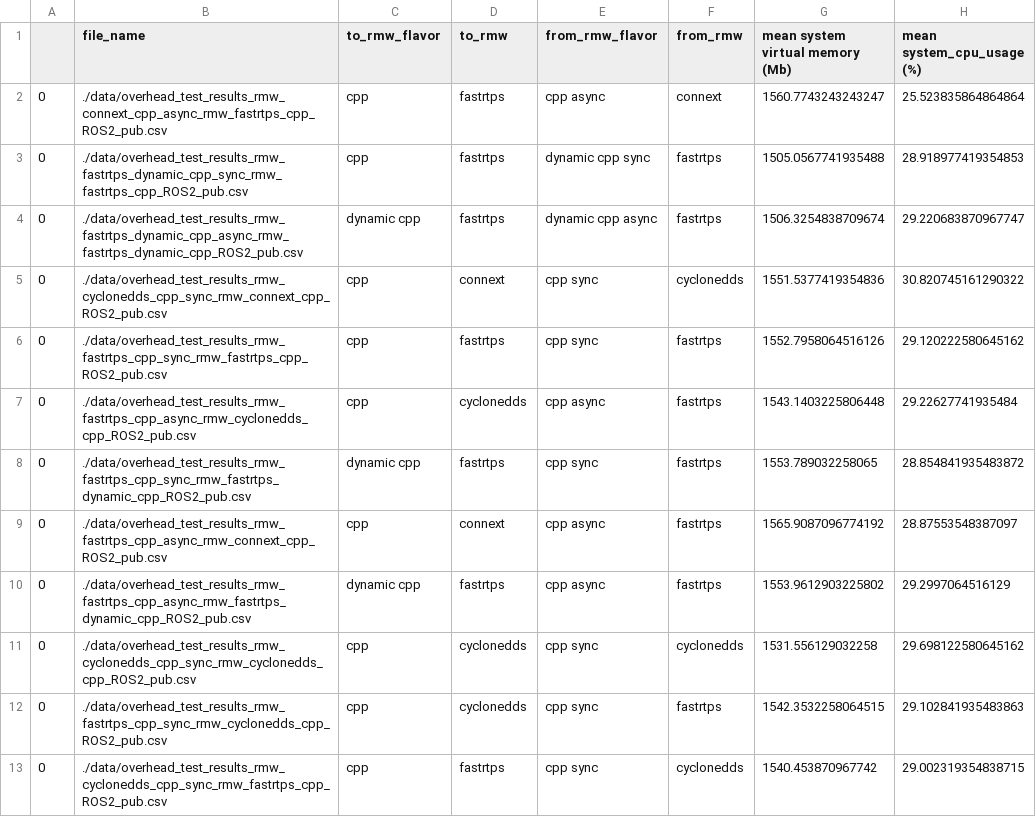
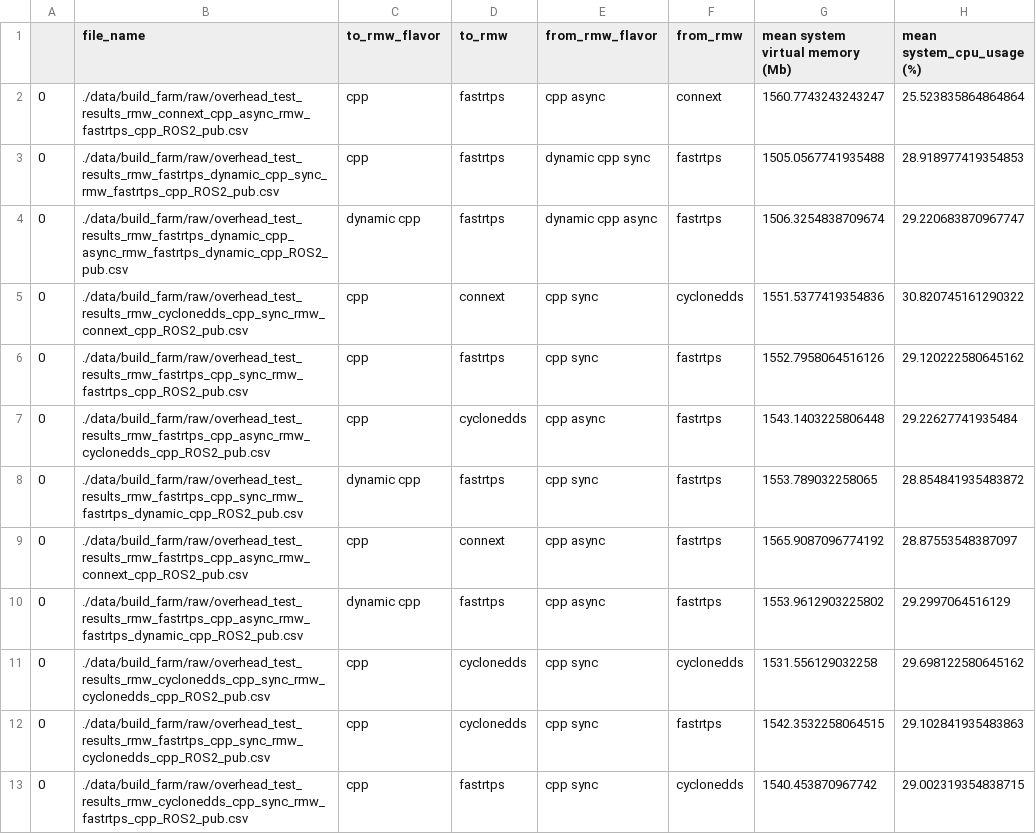
Before and after one commit to osrf/TSC-RMW-Reports, a CSV file: galactic/data/build_farm/pub_perf.csv, drawn as a sheet; only a part is shown; the diff covers the shown part only; the diff names each change by its address in the sheet, - before the commit and + after, or states it on an @@ line.

```diff
--- a/galactic/data/build_farm/pub_perf.csv
+++ b/galactic/data/build_farm/pub_perf.csv
-B2 (file_name): ./data/overhead_test_results_rmw_connext_cpp_async_rmw_fastrtps_cpp_ROS2_pub.csv
+B2 (file_name): ./data/build_farm/raw/overhead_test_results_rmw_connext_cpp_async_rmw_fastrtps_cpp_ROS2_pub.csv
-B3 (file_name): ./data/overhead_test_results_rmw_fastrtps_dynamic_cpp_sync_rmw_fastrtps_cpp_ROS2_pub.csv
+B3 (file_name): ./data/build_farm/raw/overhead_test_results_rmw_fastrtps_dynamic_cpp_sync_rmw_fastrtps_cpp_ROS2_pub.csv
-B4 (file_name): ./data/overhead_test_results_rmw_fastrtps_dynamic_cpp_async_rmw_fastrtps_dynamic_cpp_ROS2_pub.csv
+B4 (file_name): ./data/build_farm/raw/overhead_test_results_rmw_fastrtps_dynamic_cpp_async_rmw_fastrtps_dynamic_cpp_ROS2_pub.csv
-B5 (file_name): ./data/overhead_test_results_rmw_cyclonedds_cpp_sync_rmw_connext_cpp_ROS2_pub.csv
+B5 (file_name): ./data/build_farm/raw/overhead_test_results_rmw_cyclonedds_cpp_sync_rmw_connext_cpp_ROS2_pub.csv
-B6 (file_name): ./data/overhead_test_results_rmw_fastrtps_cpp_sync_rmw_fastrtps_cpp_ROS2_pub.csv
+B6 (file_name): ./data/build_farm/raw/overhead_test_results_rmw_fastrtps_cpp_sync_rmw_fastrtps_cpp_ROS2_pub.csv
-B7 (file_name): ./data/overhead_test_results_rmw_fastrtps_cpp_async_rmw_cyclonedds_cpp_ROS2_pub.csv
+B7 (file_name): ./data/build_farm/raw/overhead_test_results_rmw_fastrtps_cpp_async_rmw_cyclonedds_cpp_ROS2_pub.csv
-B8 (file_name): ./data/overhead_test_results_rmw_fastrtps_cpp_sync_rmw_fastrtps_dynamic_cpp_ROS2_pub.csv
+B8 (file_name): ./data/build_farm/raw/overhead_test_results_rmw_fastrtps_cpp_sync_rmw_fastrtps_dynamic_cpp_ROS2_pub.csv
-B9 (file_name): ./data/overhead_test_results_rmw_fastrtps_cpp_async_rmw_connext_cpp_ROS2_pub.csv
+B9 (file_name): ./data/build_farm/raw/overhead_test_results_rmw_fastrtps_cpp_async_rmw_connext_cpp_ROS2_pub.csv
-B10 (file_name): ./data/overhead_test_results_rmw_fastrtps_cpp_async_rmw_fastrtps_dynamic_cpp_ROS2_pub.csv
+B10 (file_name): ./data/build_farm/raw/overhead_test_results_rmw_fastrtps_cpp_async_rmw_fastrtps_dynamic_cpp_ROS2_pub.csv
-B11 (file_name): ./data/overhead_test_results_rmw_cyclonedds_cpp_sync_rmw_cyclonedds_cpp_ROS2_pub.csv
+B11 (file_name): ./data/build_farm/raw/overhead_test_results_rmw_cyclonedds_cpp_sync_rmw_cyclonedds_cpp_ROS2_pub.csv
-B12 (file_name): ./data/overhead_test_results_rmw_fastrtps_cpp_sync_rmw_cyclonedds_cpp_ROS2_pub.csv
+B12 (file_name): ./data/build_farm/raw/overhead_test_results_rmw_fastrtps_cpp_sync_rmw_cyclonedds_cpp_ROS2_pub.csv
-B13 (file_name): ./data/overhead_test_results_rmw_cyclonedds_cpp_sync_rmw_fastrtps_cpp_ROS2_pub.csv
+B13 (file_name): ./data/build_farm/raw/overhead_test_results_rmw_cyclonedds_cpp_sync_rmw_fastrtps_cpp_ROS2_pub.csv
```
Also changed, not shown: 12 edited cells elsewhere in this file, galactic/data/build_farm/node_perf.csv, galactic/data/build_farm/perf_network_results.csv, 2 other files.
